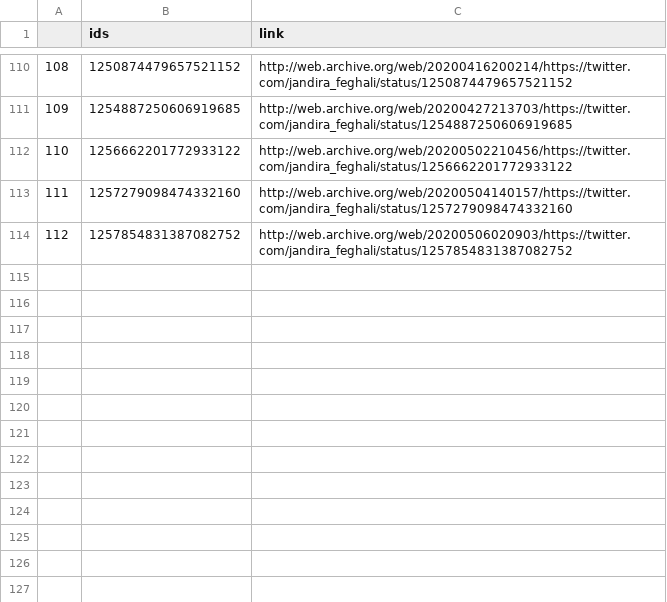
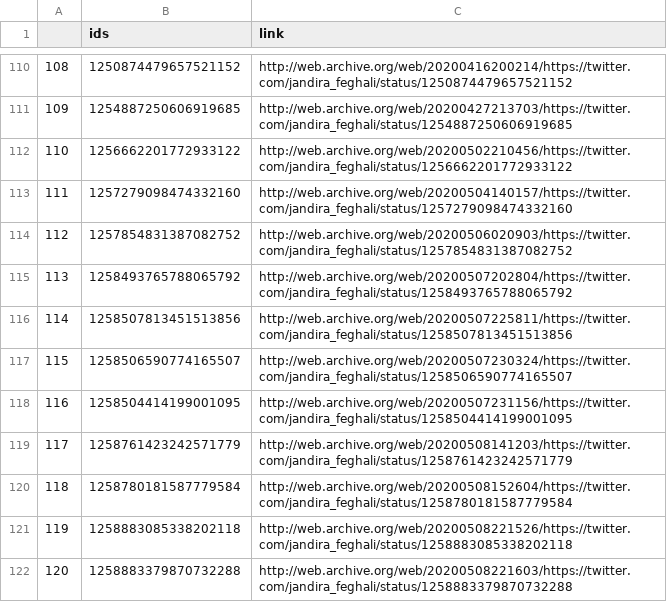
Before and after one commit to projeto7c0/7c0-core, a CSV file: csv/tweets_deletados_de_jandira_feghali.csv, drawn as a sheet; only a part is shown, gaps mark what is left out.

```diff
--- a/csv/tweets_deletados_de_jandira_feghali.csv
+++ b/csv/tweets_deletados_de_jandira_feghali.csv
@@ -114 +114,9 @@
 112,1257854831387082752,http://web.archive.org/web/20200506020903/https://twitter.com/jandira_feghali/status/1257854831387082752
+113,1258493765788065792,http://web.archive.org/web/20200507202804/https://twitter.com/jandira_feghali/status/1258493765788065792
+114,1258507813451513856,http://web.archive.org/web/20200507225811/https://twitter.com/jandira_feghali/status/1258507813451513856
+115,1258506590774165507,http://web.archive.org/web/20200507230324/https://twitter.com/jandira_feghali/status/1258506590774165507
+116,1258504414199001095,http://web.archive.org/web/20200507231156/https://twitter.com/jandira_feghali/status/1258504414199001095
+117,1258761423242571779,http://web.archive.org/web/20200508141203/https://twitter.com/jandira_feghali/status/1258761423242571779
+118,1258780181587779584,http://web.archive.org/web/20200508152604/https://twitter.com/jandira_feghali/status/1258780181587779584
+119,1258883085338202118,http://web.archive.org/web/20200508221526/https://twitter.com/jandira_feghali/status/1258883085338202118
+120,1258883379870732288,http://web.archive.org/web/20200508221603/https://twitter.com/jandira_feghali/status/1258883379870732288
```
Also changed, not shown: csv/tweets_deletados_de_alefrota77.csv, csv/tweets_deletados_de_danilocabral__.csv, 38 other files.
